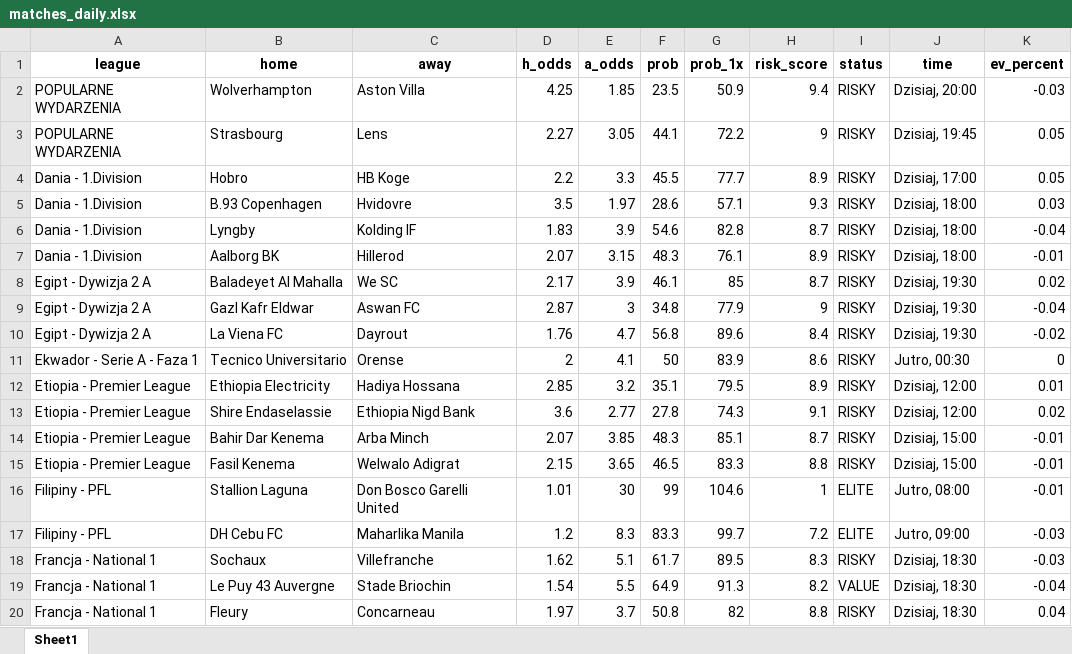
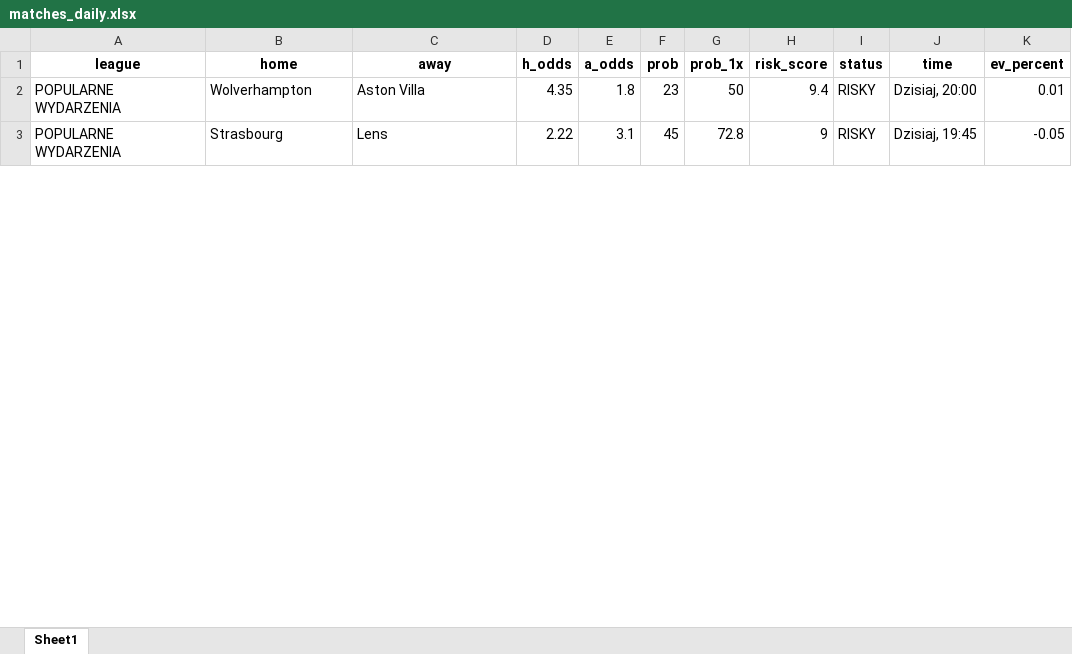
Before and after one commit to Byadiso/webscraper_advanced, an Excel workbook: matches_daily.xlsx, sheet Sheet1, drawn as a sheet; only a part is shown; values as stored, in another font and other column widths than the file's, no borders; removed rows and columns are numbered as before the commit, all else as after; the diff covers the shown part only; the diff names each change by its address in the sheet, - before the commit and + after, or states it on an @@ line.

```diff
--- a/matches_daily.xlsx (sheet Sheet1)
+++ b/matches_daily.xlsx (sheet Sheet1)
-D2 (h_odds): 4.25
+D2 (h_odds): 4.35
-E2 (a_odds): 1.85
+E2 (a_odds): 1.8
-F2 (prob): 23.5
+F2 (prob): 23
-G2 (prob_1x): 50.9
+G2 (prob_1x): 50
-K2 (ev_percent): -0.03
+K2 (ev_percent): 0.01
-D3 (h_odds): 2.27
+D3 (h_odds): 2.22
-E3 (a_odds): 3.05
+E3 (a_odds): 3.1
-F3 (prob): 44.1
+F3 (prob): 45
-G3 (prob_1x): 72.2
+G3 (prob_1x): 72.8
-K3 (ev_percent): 0.05
+K3 (ev_percent): -0.05
-row 4: Dania - 1.Division | Hobro | HB Koge | 2.2 | 3.3 | 45.5 | 77.7 | 8.9 | RISKY | Dzisiaj, 17:00 | 0.05
-row 5: Dania - 1.Division | B.93 Copenhagen | Hvidovre | 3.5 | 1.97 | 28.6 | 57.1 | 9.3 | RISKY | Dzisiaj, 18:00 | 0.03
-row 6: Dania - 1.Division | Lyngby | Kolding IF | 1.83 | 3.9 | 54.6 | 82.8 | 8.7 | RISKY | Dzisiaj, 18:00 | -0.04
-row 7: Dania - 1.Division | Aalborg BK | Hillerod | 2.07 | 3.15 | 48.3 | 76.1 | 8.9 | RISKY | Dzisiaj, 18:00 | -0.01
-row 8: Egipt - Dywizja 2 A | Baladeyet Al Mahalla | We SC | 2.17 | 3.9 | 46.1 | 85 | 8.7 | RISKY | Dzisiaj, 19:30 | 0.02
-row 9: Egipt - Dywizja 2 A | Gazl Kafr Eldwar | Aswan FC | 2.87 | 3 | 34.8 | 77.9 | 9 | RISKY | Dzisiaj, 19:30 | -0.04
-row 10: Egipt - Dywizja 2 A | La Viena FC | Dayrout | 1.76 | 4.7 | 56.8 | 89.6 | 8.4 | RISKY | Dzisiaj, 19:30 | -0.02
-row 11: Ekwador - Serie A - Faza 1 | Tecnico Universitario | Orense | 2 | 4.1 | 50 | 83.9 | 8.6 | RISKY | Jutro, 00:30 | 0
-row 12: Etiopia - Premier League | Ethiopia Electricity | Hadiya Hossana | 2.85 | 3.2 | 35.1 | 79.5 | 8.9 | RISKY | Dzisiaj, 12:00 | 0.01
-row 13: Etiopia - Premier League | Shire Endaselassie | Ethiopia Nigd Bank | 3.6 | 2.77 | 27.8 | 74.3 | 9.1 | RISKY | Dzisiaj, 12:00 | 0.02
-row 14: Etiopia - Premier League | Bahir Dar Kenema | Arba Minch | 2.07 | 3.85 | 48.3 | 85.1 | 8.7 | RISKY | Dzisiaj, 15:00 | -0.01
-row 15: Etiopia - Premier League | Fasil Kenema | Welwalo Adigrat | 2.15 | 3.65 | 46.5 | 83.3 | 8.8 | RISKY | Dzisiaj, 15:00 | -0.01
-row 16: Filipiny - PFL | Stallion Laguna | Don Bosco Garelli United | 1.01 | 30 | 99 | 104.6 | 1 | ELITE | Jutro, 08:00 | -0.01
-row 17: Filipiny - PFL | DH Cebu FC | Maharlika Manila | 1.2 | 8.3 | 83.3 | 99.7 | 7.2 | ELITE | Jutro, 09:00 | -0.03
-row 18: Francja - National 1 | Sochaux | Villefranche | 1.62 | 5.1 | 61.7 | 89.5 | 8.3 | RISKY | Dzisiaj, 18:30 | -0.03
-row 19: Francja - National 1 | Le Puy 43 Auvergne | Stade Briochin | 1.54 | 5.5 | 64.9 | 91.3 | 8.2 | VALUE | Dzisiaj, 18:30 | -0.04
-row 20: Francja - National 1 | Fleury | Concarneau | 1.97 | 3.7 | 50.8 | 82 | 8.8 | RISKY | Dzisiaj, 18:30 | 0.04
```
Also changed, not shown: 27 added rows, 14 removed rows and 35 edited cells elsewhere in this sheet, 1 other file.
